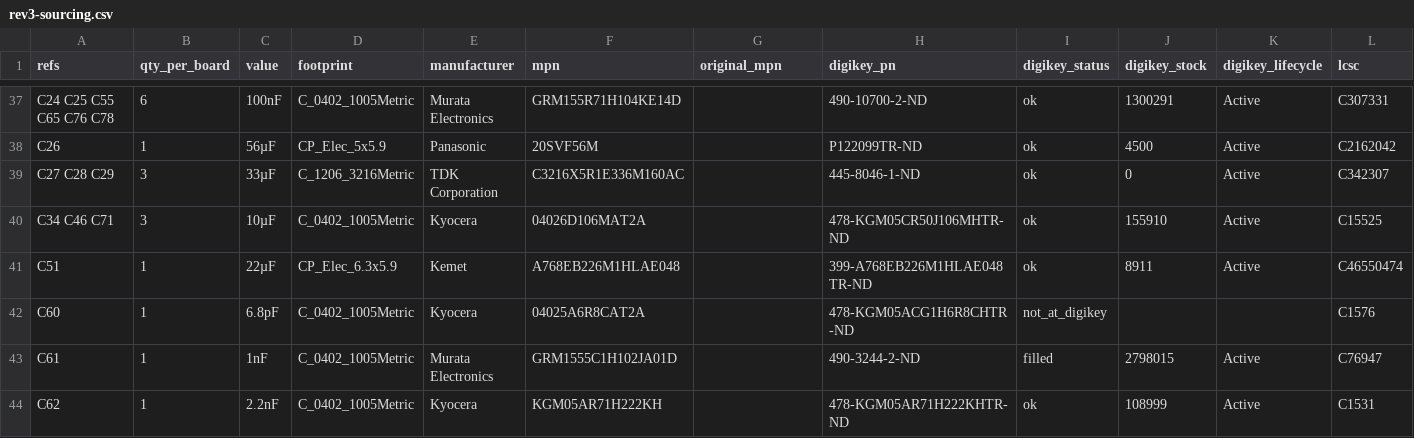
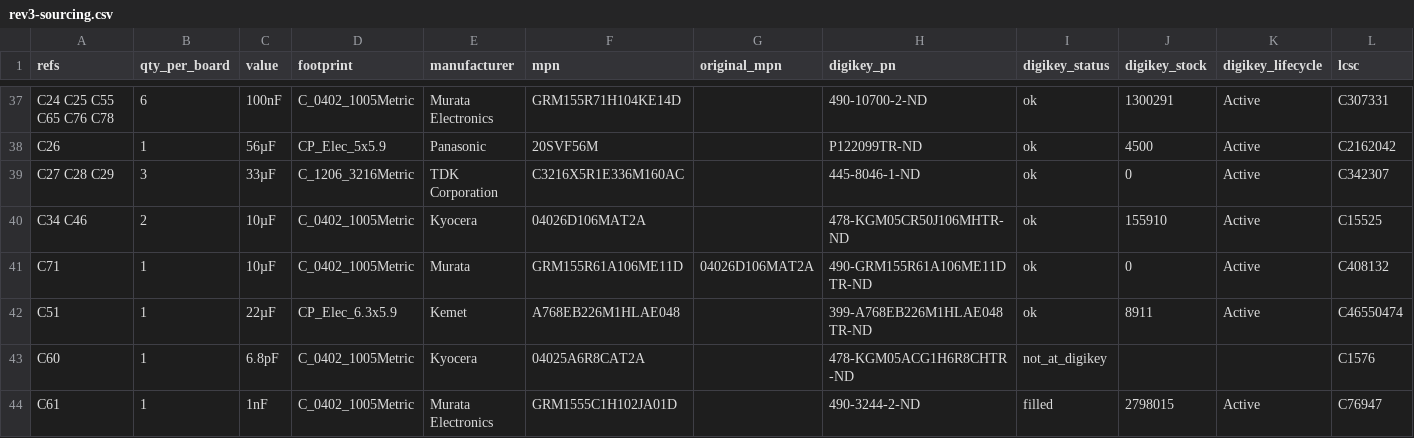
Before and after one commit to 256foundation/libreboard, a CSV file: bom/rev3-sourcing.csv, drawn as a sheet; only a part is shown, gaps mark what is left out; the shorter side is filled out with more unchanged rows; rows hold the shown columns only; the diff names each change by its address in the sheet, - before the commit and + after, or states it on an @@ line.

```diff
--- a/bom/rev3-sourcing.csv
+++ b/bom/rev3-sourcing.csv
-A40 (refs): C34 C46 C71
+A40 (refs): C34 C46
-B40 (qty_per_board): 3
+B40 (qty_per_board): 2
+row 41: C71 | 1 | 10µF | C_0402_1005Metric | Murata | GRM155R61A106ME11D | 04026D106MAT2A | 490-GRM155R61A106ME11DTR-ND | ok | 0 | Active | C408132
```
Also changed, not shown: 4 other files.
